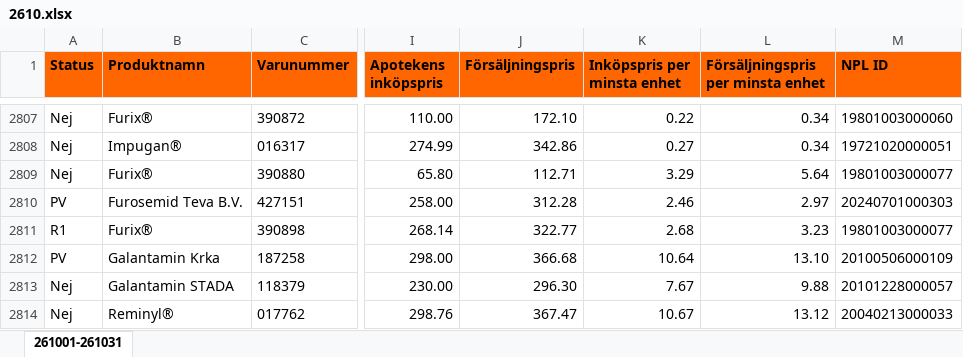
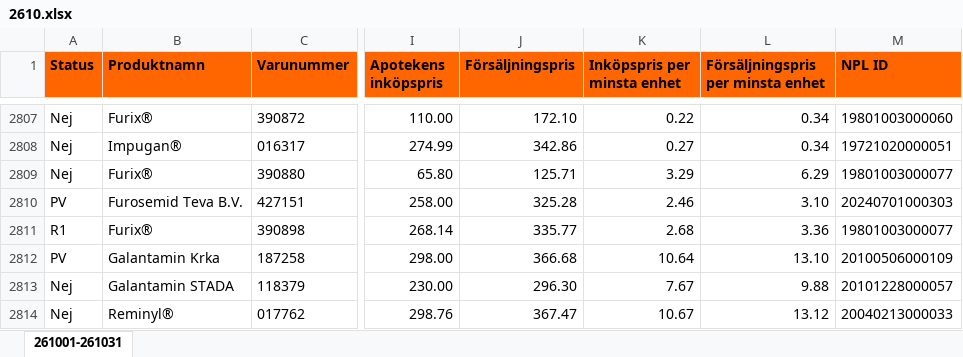
Before and after one commit to pontuscedrell/pillpris, an Excel workbook: data/2610.xlsx, sheet 261001-261031, drawn as a sheet; only a part is shown, gaps mark what is left out; values as stored, in another font and other column widths than the file's, no borders; conditional formats not drawn; the diff names each change by its address in the sheet, - before the commit and + after, or states it on an @@ line.

Commit message:
Automated TLV data update: 2026-09-19T09:09:28Z

```diff
--- a/data/2610.xlsx (sheet 261001-261031)
+++ b/data/2610.xlsx (sheet 261001-261031)
-J2809 (Försäljningspris): 112.71
+J2809 (Försäljningspris): 125.71
-L2809: 5.64
+L2809: 6.29
-J2810 (Försäljningspris): 312.28
+J2810 (Försäljningspris): 325.28
-L2810: 2.97
+L2810: 3.10
-J2811 (Försäljningspris): 322.77
+J2811 (Försäljningspris): 335.77
-L2811: 3.23
+L2811: 3.36
```
Also changed, not shown: data/2609.xlsx, 2 other files.
